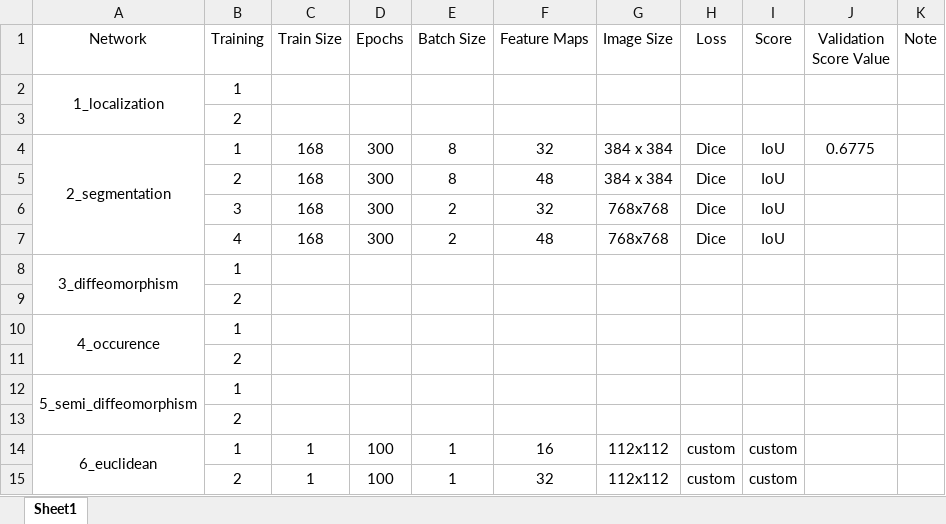
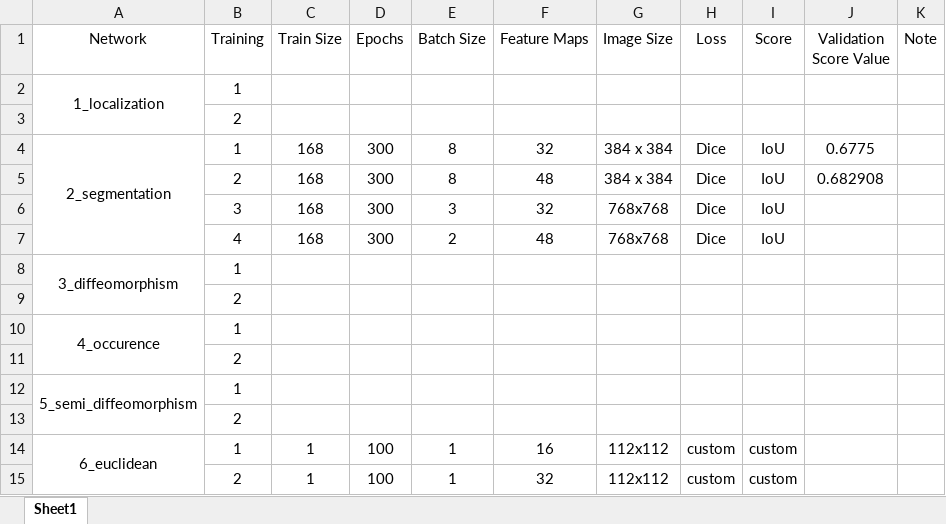
Before and after one commit to julzil/endolas, an Excel workbook: experiments/experiments.xlsx, sheet Sheet1, drawn as a sheet; values as stored, in another font and other column widths than the file's, no borders; the diff names each change by its address in the sheet, - before the commit and + after, or states it on an @@ line.

Commit message:
Setup training 2_3 and 2_4

```diff
--- a/experiments/experiments.xlsx (sheet Sheet1)
+++ b/experiments/experiments.xlsx (sheet Sheet1)
-J5 (Validation Score Value): (empty)
+J5 (Validation Score Value): 0.682908
-E6 (Batch Size): 2
+E6 (Batch Size): 3
```
Also changed, not shown: 6 other files.
